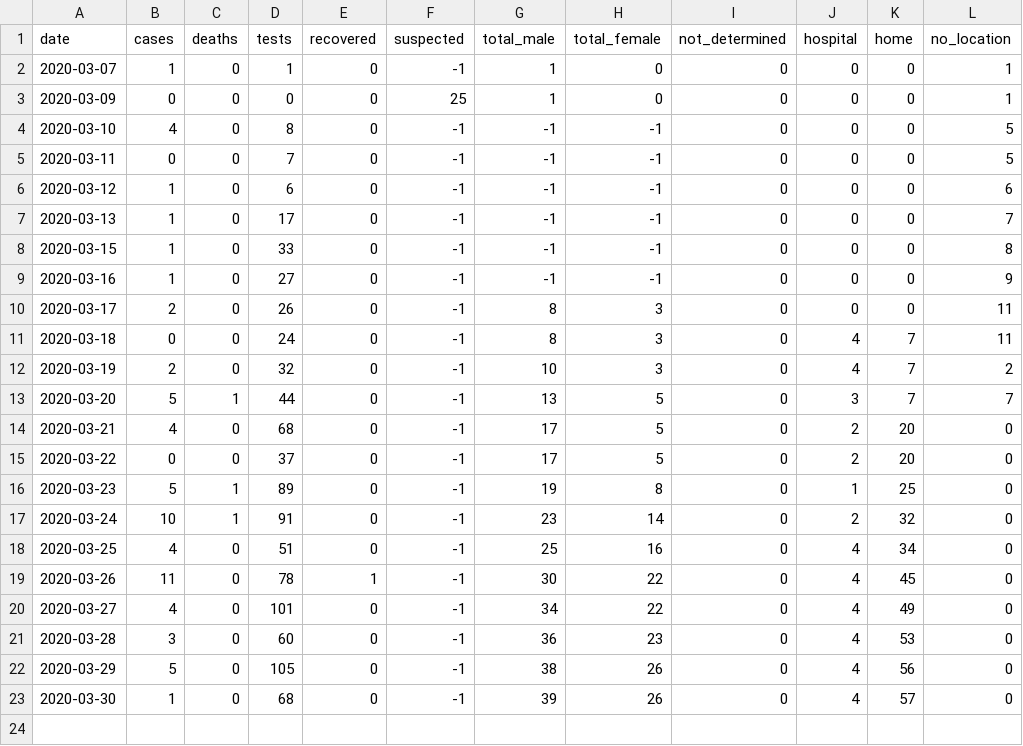
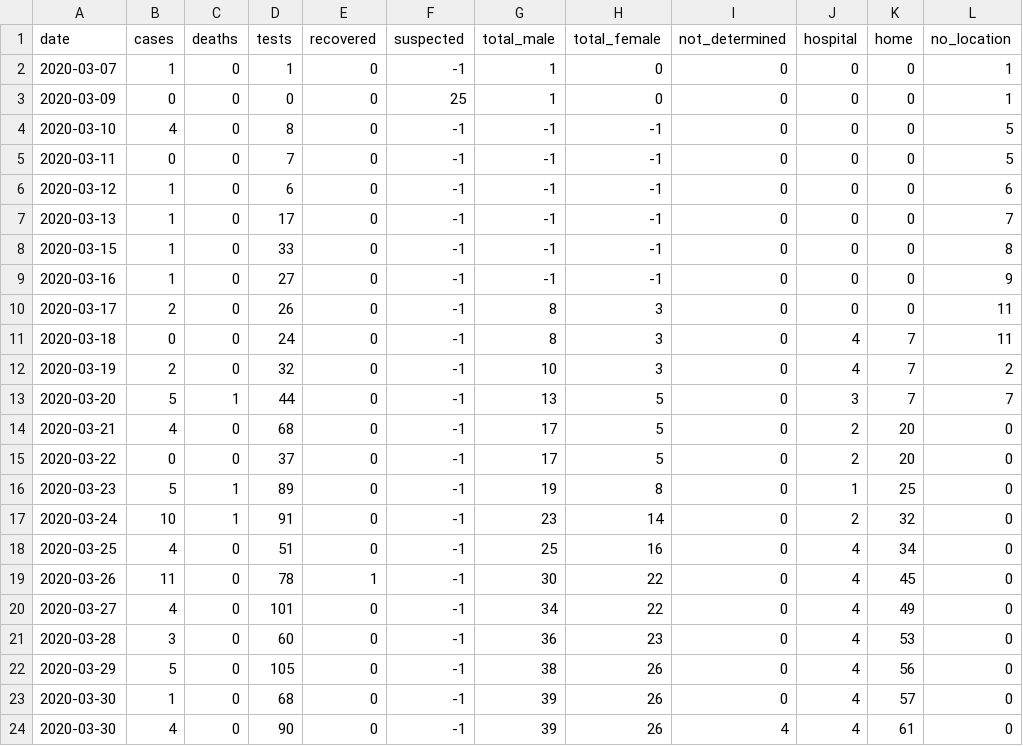
Before and after one commit to torresmateo/covidpy-rest, a CSV file: data/covidpy.csv, drawn as a sheet; the diff names each change by its address in the sheet, - before the commit and + after, or states it on an @@ line.

Commit message:
update data

```diff
--- a/data/covidpy.csv
+++ b/data/covidpy.csv
+row 24: 2020-03-30 | 4 | 0 | 90 | 0 | -1 | 39 | 26 | 4 | 4 | 61 | 0
```
